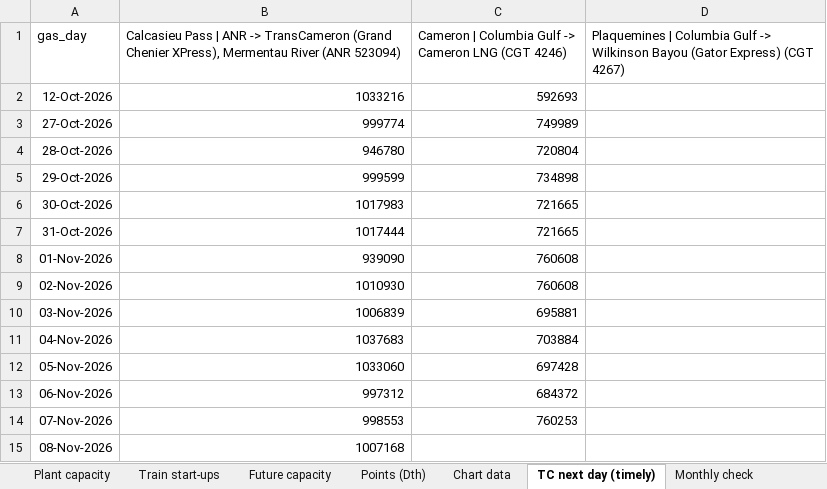
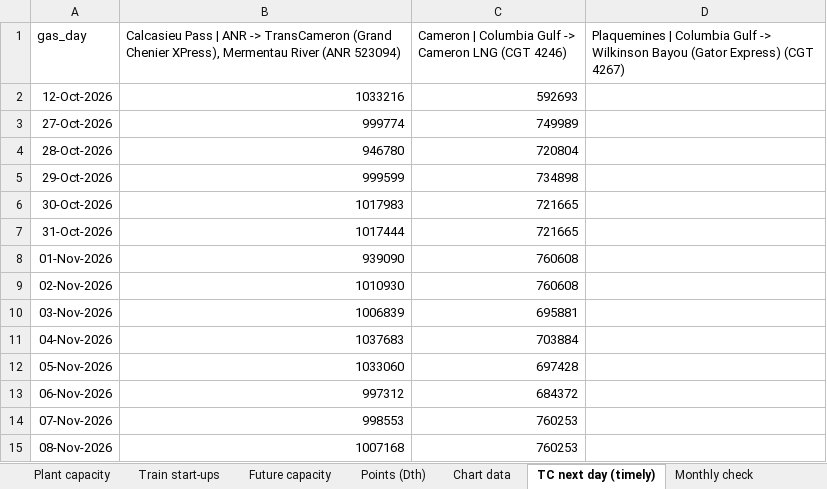
Before and after one commit to thomasdalton9/Energy-public, an Excel workbook: output/Data and Chart Outputs/lng_feedgas_daily.xlsx, sheet TC next day (timely), drawn as a sheet; values as stored, in another font and other column widths than the file's, no borders; the diff names each change by its address in the sheet, - before the commit and + after, or states it on an @@ line.

```diff
--- a/output/Data and Chart Outputs/lng_feedgas_daily.xlsx (sheet TC next day (timely))
+++ b/output/Data and Chart Outputs/lng_feedgas_daily.xlsx (sheet TC next day (timely))
-C15: (empty)
+C15: 760253
```
Also changed, not shown: charts or pictures.
